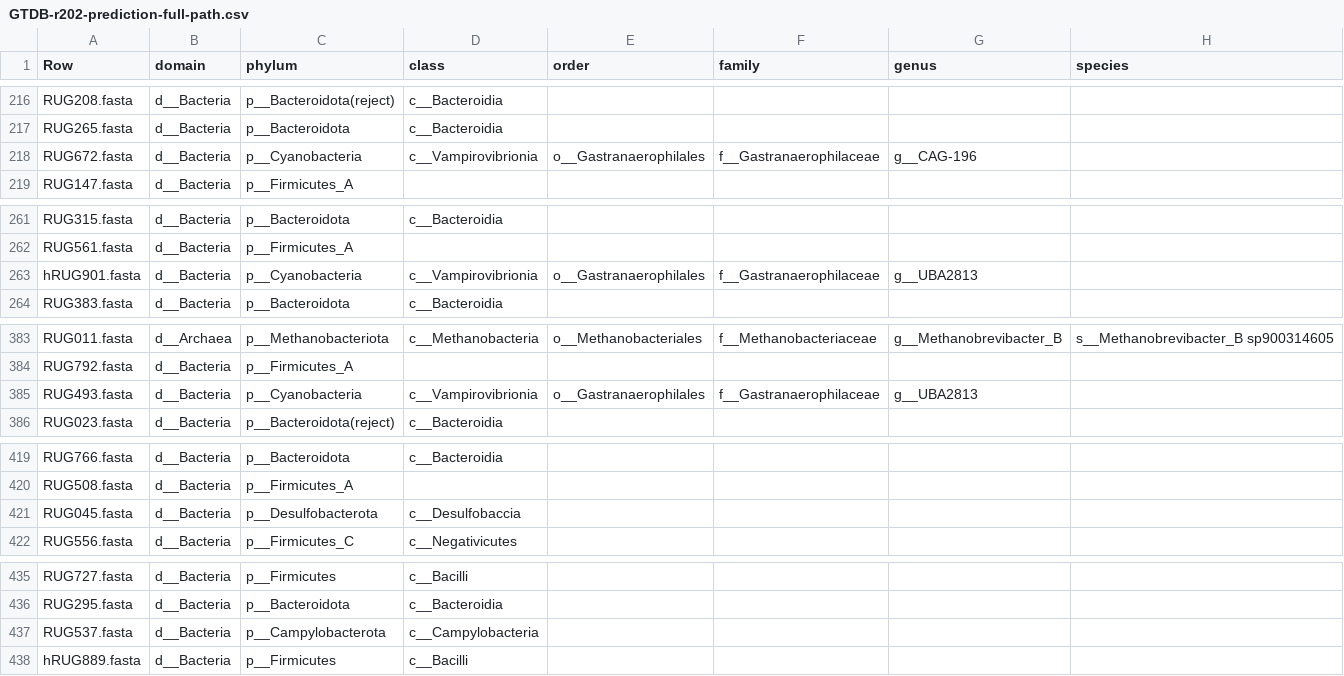
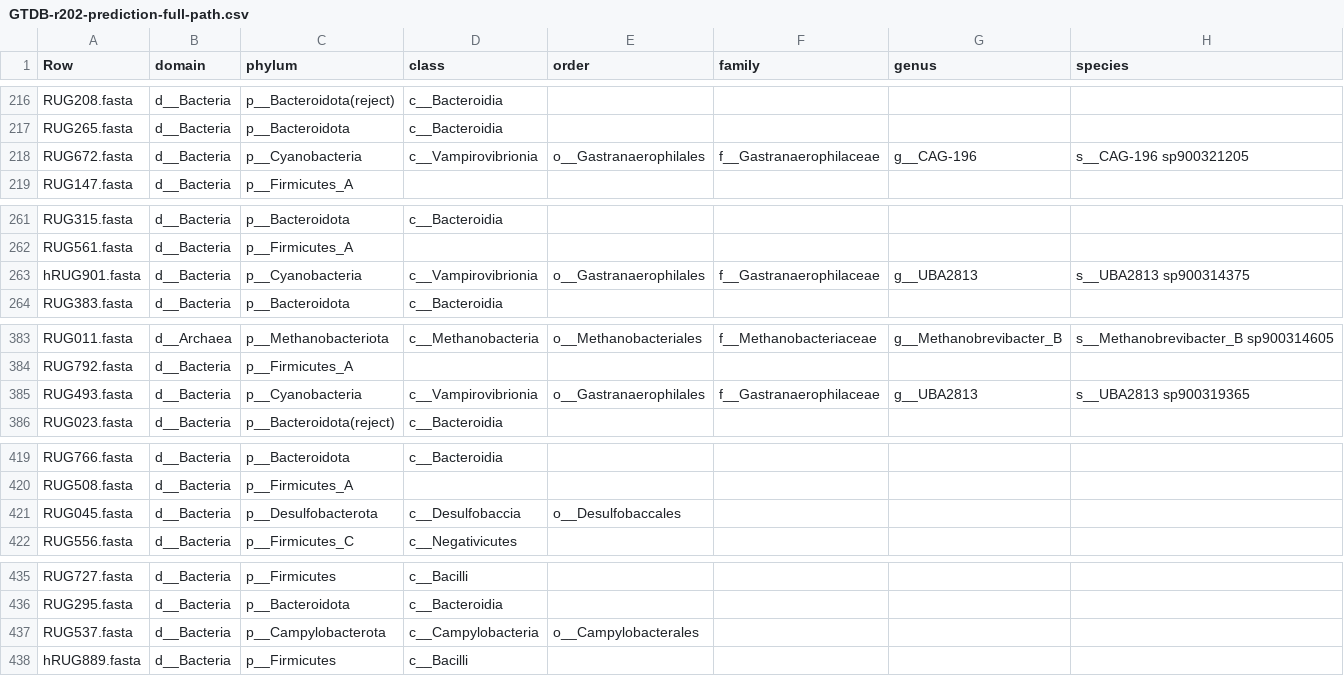
Before and after one commit to wxli0/MT-MAG, a CSV file: outputs-GTDB-r202/GTDB-r202-prediction-full-path.csv, drawn as a sheet; only a part is shown, gaps mark what is left out.

Commit message:
updated outputs

```diff
--- a/outputs-GTDB-r202/GTDB-r202-prediction-full-path.csv
+++ b/outputs-GTDB-r202/GTDB-r202-prediction-full-path.csv
@@ -217,3 +217,3 @@ RUG208.fasta,d__Bacteria,p__Bacteroidota(reject),c__Bacteroidia,,,,
 RUG265.fasta,d__Bacteria,p__Bacteroidota,c__Bacteroidia,,,,
-RUG672.fasta,d__Bacteria,p__Cyanobacteria,c__Vampirovibrionia,o__Gastranaerophilales,f__Gastranaerophilaceae,g__CAG-196,
+RUG672.fasta,d__Bacteria,p__Cyanobacteria,c__Vampirovibrionia,o__Gastranaerophilales,f__Gastranaerophilaceae,g__CAG-196,s__CAG-196 sp900321205
 RUG147.fasta,d__Bacteria,p__Firmicutes_A,,,,,
@@ -262,3 +262,3 @@ RUG315.fasta,d__Bacteria,p__Bacteroidota,c__Bacteroidia,,,,
 RUG561.fasta,d__Bacteria,p__Firmicutes_A,,,,,
-hRUG901.fasta,d__Bacteria,p__Cyanobacteria,c__Vampirovibrionia,o__Gastranaerophilales,f__Gastranaerophilaceae,g__UBA2813,
+hRUG901.fasta,d__Bacteria,p__Cyanobacteria,c__Vampirovibrionia,o__Gastranaerophilales,f__Gastranaerophilaceae,g__UBA2813,s__UBA2813 sp900314375
 RUG383.fasta,d__Bacteria,p__Bacteroidota,c__Bacteroidia,,,,
@@ -384,3 +384,3 @@ RUG011.fasta,d__Archaea,p__Methanobacteriota,c__Methanobacteria,o__Methanobacter
 RUG792.fasta,d__Bacteria,p__Firmicutes_A,,,,,
-RUG493.fasta,d__Bacteria,p__Cyanobacteria,c__Vampirovibrionia,o__Gastranaerophilales,f__Gastranaerophilaceae,g__UBA2813,
+RUG493.fasta,d__Bacteria,p__Cyanobacteria,c__Vampirovibrionia,o__Gastranaerophilales,f__Gastranaerophilaceae,g__UBA2813,s__UBA2813 sp900319365
 RUG023.fasta,d__Bacteria,p__Bacteroidota(reject),c__Bacteroidia,,,,
@@ -420,3 +420,3 @@ RUG766.fasta,d__Bacteria,p__Bacteroidota,c__Bacteroidia,,,,
 RUG508.fasta,d__Bacteria,p__Firmicutes_A,,,,,
-RUG045.fasta,d__Bacteria,p__Desulfobacterota,c__Desulfobaccia,,,,
+RUG045.fasta,d__Bacteria,p__Desulfobacterota,c__Desulfobaccia,o__Desulfobaccales,,,
 RUG556.fasta,d__Bacteria,p__Firmicutes_C,c__Negativicutes,,,,
@@ -436,3 +436,3 @@ RUG727.fasta,d__Bacteria,p__Firmicutes,c__Bacilli,,,,
 RUG295.fasta,d__Bacteria,p__Bacteroidota,c__Bacteroidia,,,,
-RUG537.fasta,d__Bacteria,p__Campylobacterota,c__Campylobacteria,,,,
+RUG537.fasta,d__Bacteria,p__Campylobacterota,c__Campylobacteria,o__Campylobacterales,,,
 hRUG889.fasta,d__Bacteria,p__Firmicutes,c__Bacilli,,,,
```
Also changed, not shown: 12 other files.
